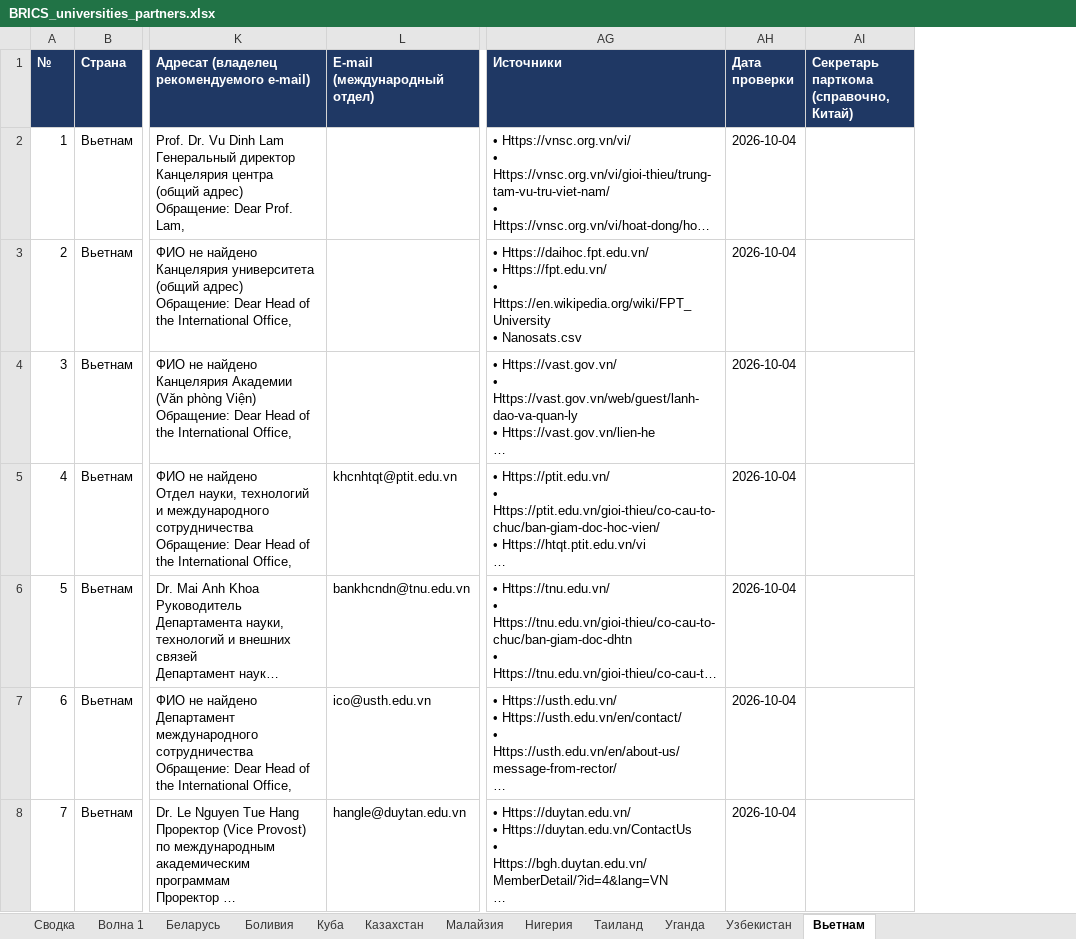
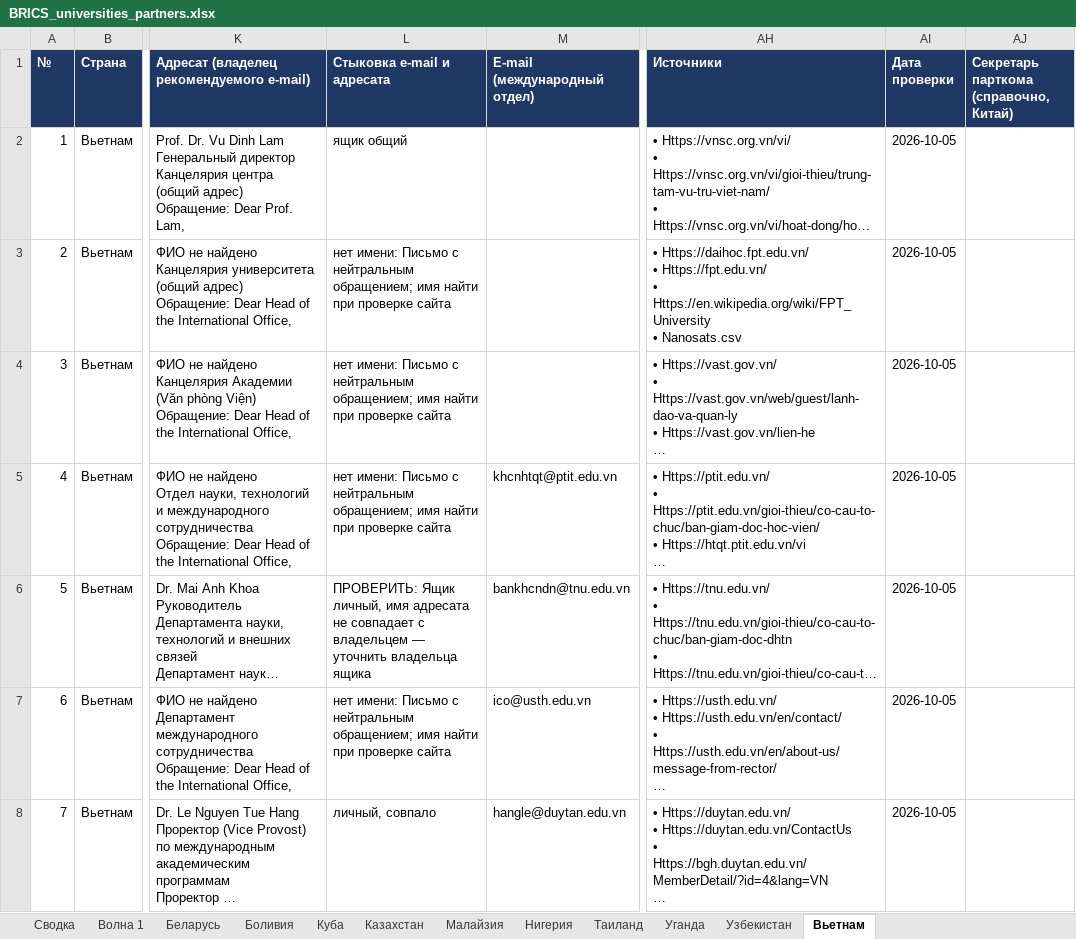
Before and after one commit to mariiaivanovacs/ADK_agents, an Excel workbook: research/brics_universities/output/BRICS_universities_partners.xlsx, sheet Вьетнам, drawn as a sheet; only a part is shown, gaps mark what is left out; long unchanged cells end in …; values as stored, in another font and other column widths than the file's, no borders; addresses are those after the commit; the diff covers the shown part only; the diff names each change by its address in the sheet, - before the commit and + after, or states it on an @@ line.

```diff
--- a/research/brics_universities/output/BRICS_universities_partners.xlsx (sheet Вьетнам)
+++ b/research/brics_universities/output/BRICS_universities_partners.xlsx (sheet Вьетнам)
+column L (Стыковка e-mail и адресата), rows 2-8: ящик общий | нет имени: Письмо с нейтральным обращением; имя найти при проверке сайта | нет имени: Письмо с нейтральным обращением; имя найти при проверке сайта | нет имени: Письмо с нейтральным обращением; имя найти при проверке сайта | ПРОВЕРИТЬ: Ящик личный, имя адресата не совпадает с владельцем — уточнить владельца ящика | нет имени: Письмо с нейтральным обращением; имя найти при проверке сайта | личный, совпало
-AI2:AI8 (Дата проверки): 2026-10-04
+AI2:AI8 (Дата проверки): 2026-10-05
```
Also changed, not shown: 33 edited cells elsewhere in this sheet, sheet Малайзия, sheet Таиланд, sheet Нигерия, sheet Казахстан, sheet Узбекистан, sheet Беларусь, 5 more sheets, research/brics_universities/output/BRICS_universities_brazil.xlsx, research/brics_universities/output/BRICS_universities_china.xlsx, 21 other files.
